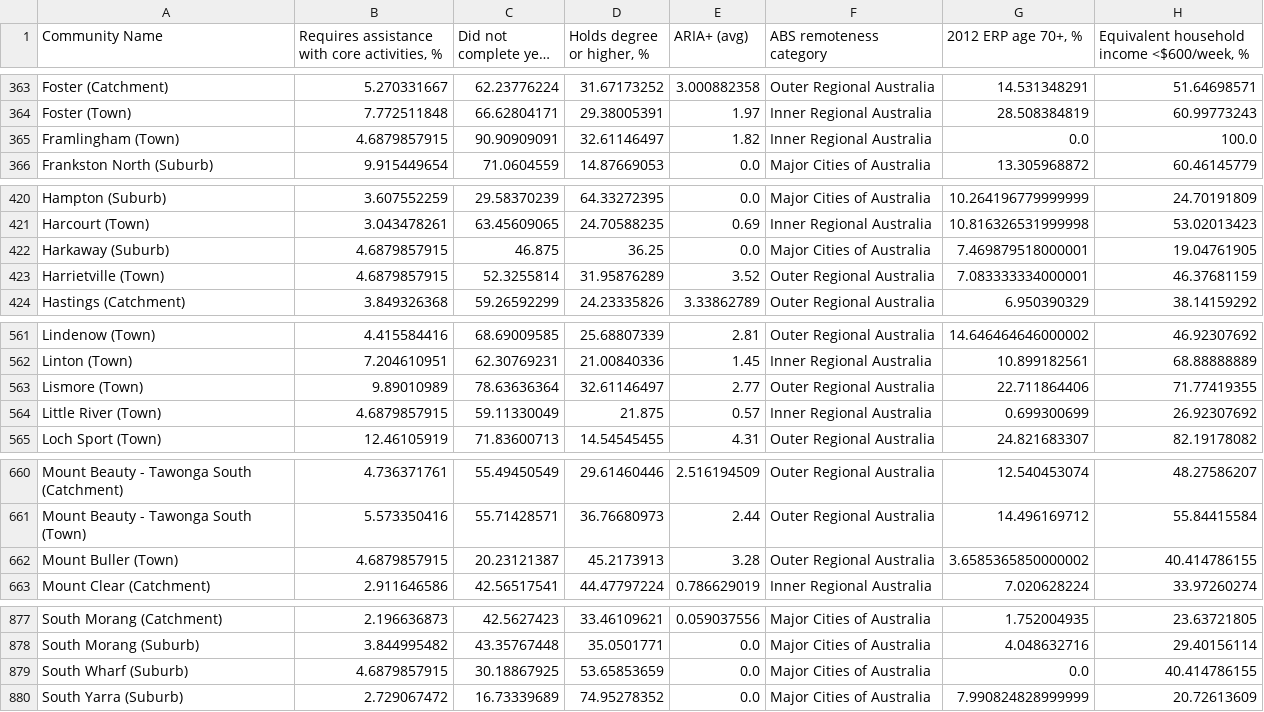
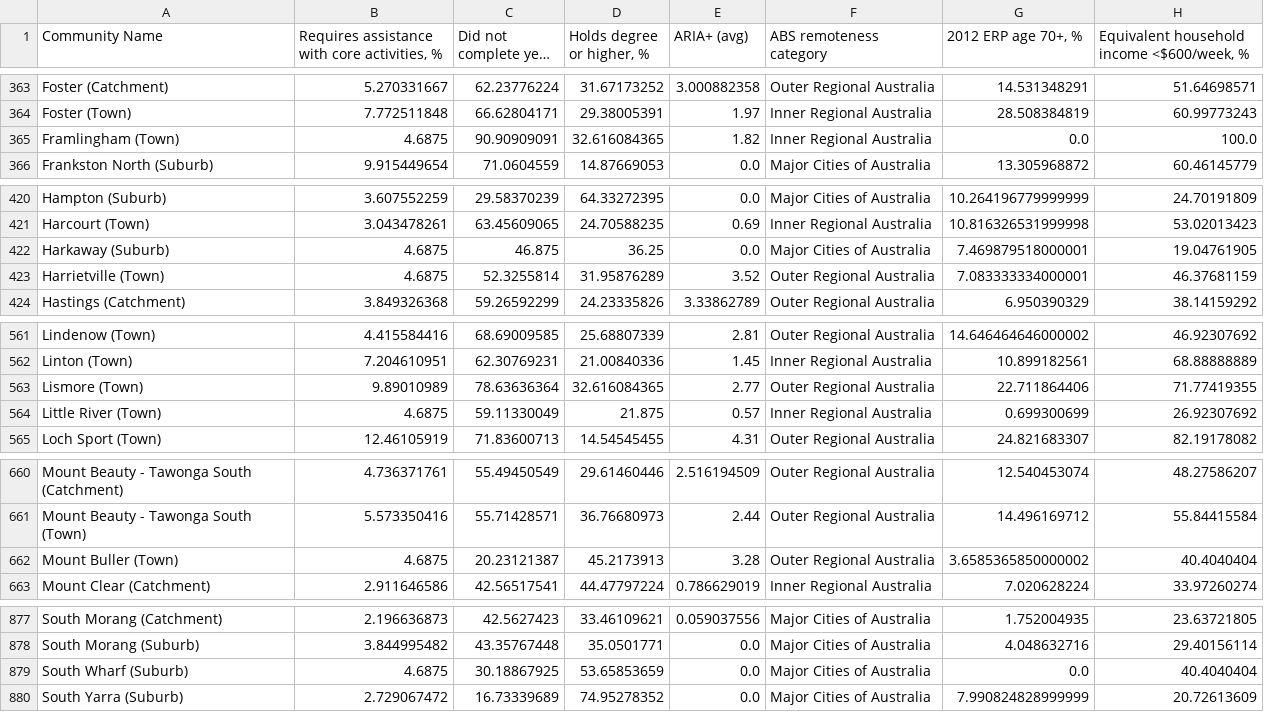
Before and after one commit to Yi-Ding1/Low_Income_Households_VICGov, a CSV file: communities_modified.csv, drawn as a sheet; only a part is shown, gaps mark what is left out; long unchanged cells end in …; the diff covers the shown part only.

```diff
--- a/communities_modified.csv
+++ b/communities_modified.csv
@@ -364,3 +364,3 @@ Foster (Catchment),5.270331667,62.23776224,31.67173252,3.000882358,Outer Regiona
 Foster (Town),7.772511848,66.62804171,29.38005391,1.97,Inner Regional Australia,28.508384819,60.99773243
-Framlingham (Town),4.6879857915,90.90909091,32.61146497,1.82,Inner Regional Australia,0.0,100.0
+Framlingham (Town),4.6875,90.90909091,32.616084365,1.82,Inner Regional Australia,0.0,100.0
 Frankston North (Suburb),9.915449654,71.0604559,14.87669053,0.0,Major Cities of Australia,13.305968872,60.46145779
@@ -421,4 +421,4 @@ Hampton (Suburb),3.607552259,29.58370239,64.33272395,0.0,Major Cities of Austral
 Harcourt (Town),3.043478261,63.45609065,24.70588235,0.69,Inner Regional Australia,10.816326531999998,53.02013423
-Harkaway (Suburb),4.6879857915,46.875,36.25,0.0,Major Cities of Australia,7.469879518000001,19.04761905
-Harrietville (Town),4.6879857915,52.3255814,31.95876289,3.52,Outer Regional Australia,7.083333334000001,46.37681159
+Harkaway (Suburb),4.6875,46.875,36.25,0.0,Major Cities of Australia,7.469879518000001,19.04761905
+Harrietville (Town),4.6875,52.3255814,31.95876289,3.52,Outer Regional Australia,7.083333334000001,46.37681159
 Hastings (Catchment),3.849326368,59.26592299,24.23335826,3.33862789,Outer Regional Australia,6.950390329,38.14159292
@@ -562,4 +562,4 @@ Lindenow (Town),4.415584416,68.69009585,25.68807339,2.81,Outer Regional Australi
 Linton (Town),7.204610951,62.30769231,21.00840336,1.45,Inner Regional Australia,10.899182561,68.88888889
-Lismore (Town),9.89010989,78.63636364,32.61146497,2.77,Outer Regional Australia,22.711864406,71.77419355
-Little River (Town),4.6879857915,59.11330049,21.875,0.57,Inner Regional Australia,0.699300699,26.92307692
+Lismore (Town),9.89010989,78.63636364,32.616084365,2.77,Outer Regional Australia,22.711864406,71.77419355
+Little River (Town),4.6875,59.11330049,21.875,0.57,Inner Regional Australia,0.699300699,26.92307692
 Loch Sport (Town),12.46105919,71.83600713,14.54545455,4.31,Outer Regional Australia,24.821683307,82.19178082
@@ -661,3 +661,3 @@ Mount Beauty - Tawonga South (Catchment),4.736371761,55.49450549,29.61460446,2.5
 Mount Beauty - Tawonga South (Town),5.573350416,55.71428571,36.76680973,2.44,Outer Regional Australia,14.496169712,55.84415584
-Mount Buller (Town),4.6879857915,20.23121387,45.2173913,3.28,Outer Regional Australia,3.6585365850000002,40.414786155
+Mount Buller (Town),4.6875,20.23121387,45.2173913,3.28,Outer Regional Australia,3.6585365850000002,40.4040404
 Mount Clear (Catchment),2.911646586,42.56517541,44.47797224,0.786629019,Inner Regional Australia,7.020628224,33.97260274
@@ -878,3 +878,3 @@ South Morang (Catchment),2.196636873,42.5627423,33.46109621,0.059037556,Major Ci
 South Morang (Suburb),3.844995482,43.35767448,35.0501771,0.0,Major Cities of Australia,4.048632716,29.40156114
-South Wharf (Suburb),4.6879857915,30.18867925,53.65853659,0.0,Major Cities of Australia,0.0,40.414786155
+South Wharf (Suburb),4.6875,30.18867925,53.65853659,0.0,Major Cities of Australia,0.0,40.4040404
 South Yarra (Suburb),2.729067472,16.73339689,74.95278352,0.0,Major Cities of Australia,7.990824828999999,20.72613609
```
Also changed, not shown: 3 removed rows and 27 edited cells elsewhere in this file, 1 other file.
